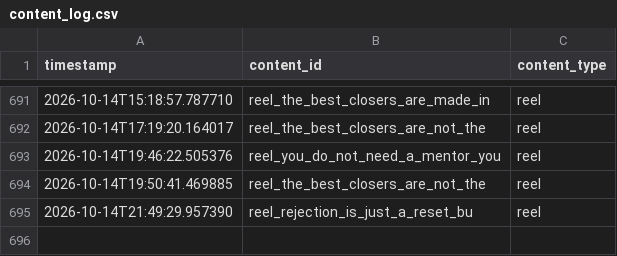
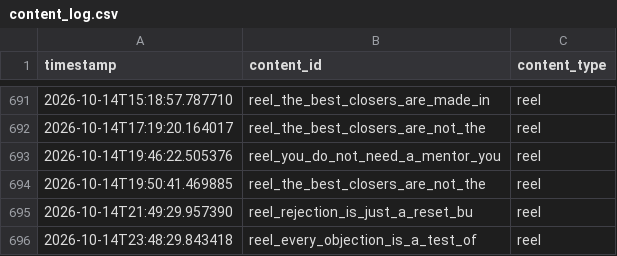
Before and after one commit to pruthvi-builds/closer-code-engine, a CSV file: content_data/content_log.csv, drawn as a sheet; only a part is shown, gaps mark what is left out.

Commit message:
Log confirmed post 2026-10-14T23:48:29Z

```diff
--- a/content_data/content_log.csv
+++ b/content_data/content_log.csv
@@ -695 +695,2 @@ timestamp,content_id,content_type
 2026-10-14T21:49:29.957390,reel_rejection_is_just_a_reset_bu,reel
+2026-10-14T23:48:29.843418,reel_every_objection_is_a_test_of,reel
```
